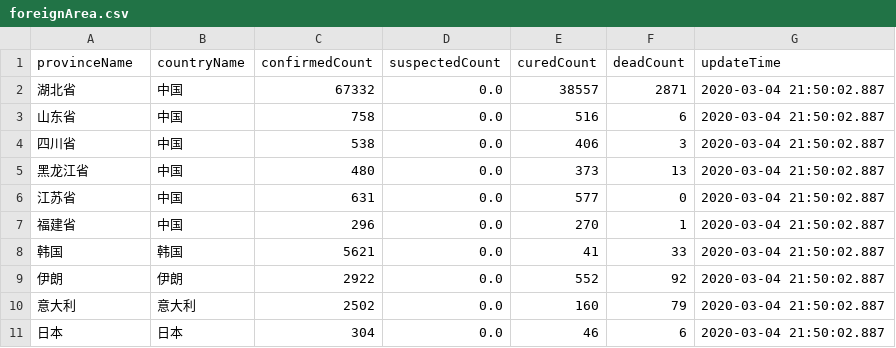
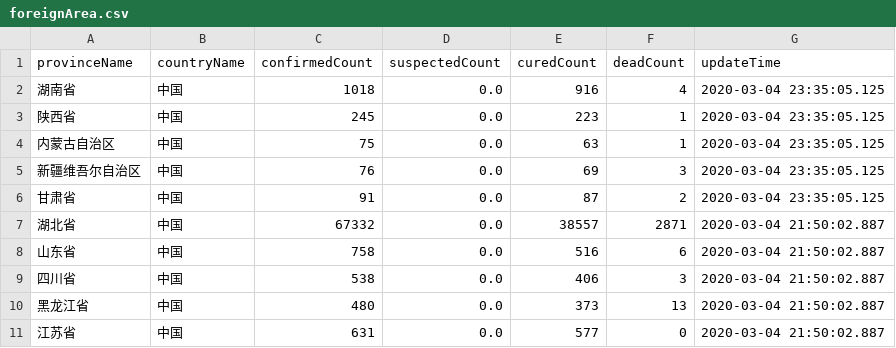
Before and after one commit to habushe/DXY-Area-WorldData, a CSV file: foreign/csv/foreignArea.csv, drawn as a sheet; only a part is shown; the shorter side is filled out with more unchanged rows; the diff names each change by its address in the sheet, - before the commit and + after, or states it on an @@ line.

```diff
--- a/foreign/csv/foreignArea.csv
+++ b/foreign/csv/foreignArea.csv
+row 2: 湖南省 | 中国 | 1018 | 0.0 | 916 | 4 | 2020-03-04 23:35:05.125
+row 3: 陕西省 | 中国 | 245 | 0.0 | 223 | 1 | 2020-03-04 23:35:05.125
+row 4: 内蒙古自治区 | 中国 | 75 | 0.0 | 63 | 1 | 2020-03-04 23:35:05.125
+row 5: 新疆维吾尔自治区 | 中国 | 76 | 0.0 | 69 | 3 | 2020-03-04 23:35:05.125
+row 6: 甘肃省 | 中国 | 91 | 0.0 | 87 | 2 | 2020-03-04 23:35:05.125
```
Also changed, not shown: 1 other file.
